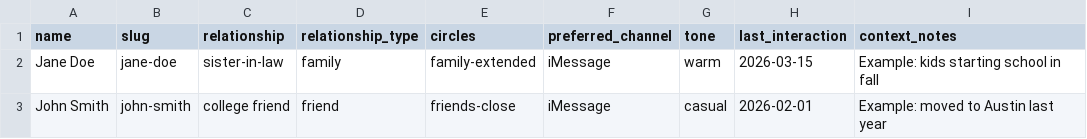
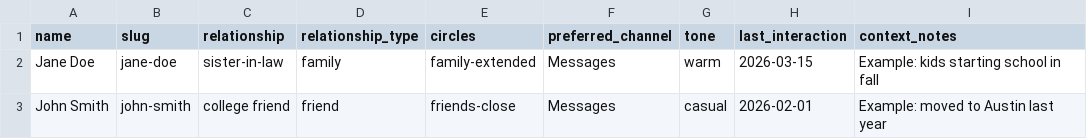
Before and after one commit to brianmweller/clawford, a CSV file: agents/connector/scripts/people-seed.csv, drawn as a sheet.

Commit message:
chore(fleet): iMessage→Messages rename + Mr Fixit guide inventory fix
Brian uses Google Messages (per reference_messaging_stack memory), not
iMessage — the "iMessage" label was inherited from an earlier era. Rename
fleet-wide:

- 123 person files under ~/Dropbox/openclaw-backup/people/*.md (auto-
  synced; not in this diff since people/ is Dropbox-only)
- connector/IDENTITY.md.example — nudge-copy example
- connector/manifest.json + manifest.json.example — daily-refresh cron
  prose ("Messages contacts" not "iMessage/SMS contacts")
- connector/scripts/mine/llm-enrich.py — LLM prompt channel label
- connector/scripts/mine/people-seed-from-mine.py — preferred_channel
  assignment for SMS-platform contacts
- connector/scripts/people-seed.csv — example rows

Guide Ch 18 (the inbox) — Mr Fixit tool inventory: row previously
listed only propose/confirm_remember and commentary claimed the agent
is "read-only on its domain (no fleet-mutation tools yet)". Both were
stale — Mr Fixit actually exposes propose_snooze_alert,
propose_refresh_session, propose_rerun_cron (plus the matching confirm
executors). Table updated, commentary rewritten to describe the three
operational producers.

Dead-cron audit: 5 retired crons (connector/weekly-review, meetings-
coach/weekly-review, shopping/morning-delivery-brief, shopping/
subscribe-save-review, family-calendar/weekly-overview) stripped from
runtime manifest.json files (local + VPS). All were folded into
other crons (the weekly-reviews into Monday sections of the morning
briefs; shopping's morning + subscribe-save into delivery-digest).
No crontab changes — those crons were never in install-host-cron.sh
to begin with. manifest.json is gitignored so the strip doesn't
appear in this diff.

```diff
--- a/agents/connector/scripts/people-seed.csv
+++ b/agents/connector/scripts/people-seed.csv
@@ -1,3 +1,3 @@
 name,slug,relationship,relationship_type,circles,preferred_channel,tone,last_interaction,context_notes
-Jane Doe,jane-doe,sister-in-law,family,family-extended,iMessage,warm,2026-03-15,Example: kids starting school in fall
-John Smith,john-smith,college friend,friend,friends-close,iMessage,casual,2026-02-01,Example: moved to Austin last year
+Jane Doe,jane-doe,sister-in-law,family,family-extended,Messages,warm,2026-03-15,Example: kids starting school in fall
+John Smith,john-smith,college friend,friend,friends-close,Messages,casual,2026-02-01,Example: moved to Austin last year
```
Also changed, not shown: 5 other files.
